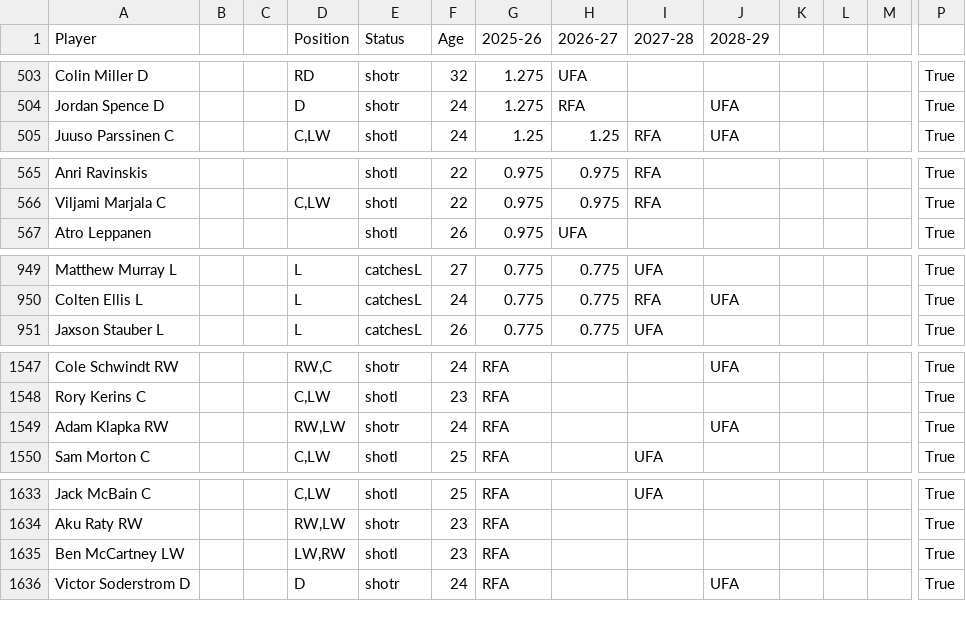
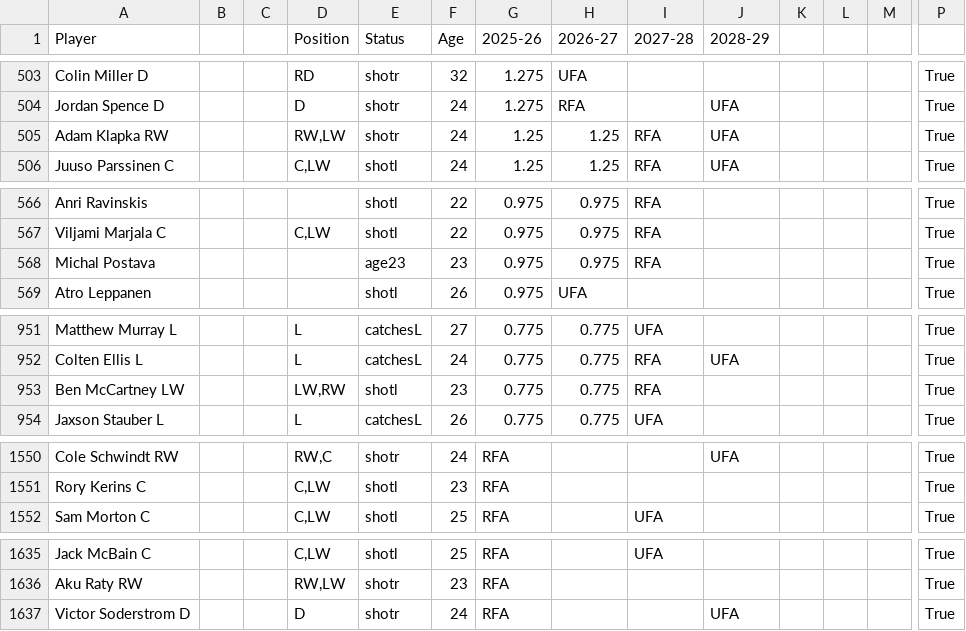
Before and after one commit to kww271/qBneK36JpdQetizHcQM7DMrCSz, a CSV file: caphits.csv, drawn as a sheet; only a part is shown, gaps mark what is left out; removed rows and columns are numbered as before the commit, all else as after; rows hold the shown columns only; the diff covers the shown part only; the diff names each change by its address in the sheet, - before the commit and + after, or states it on an @@ line.

Commit message:
Updated June 12, 2025 at 20:32

```diff
--- a/caphits.csv
+++ b/caphits.csv
+row 505: Adam Klapka RW |  |  | RW,LW | shotr | 24 | 1.25 | 1.25 | RFA | UFA |  |  |  | True
+row 568: Michal Postava |  |  |  | age23 | 23 | 0.975 | 0.975 | RFA |  |  |  |  | True
+row 953: Ben McCartney LW |  |  | LW,RW | shotl | 23 | 0.775 | 0.775 | RFA |  |  |  |  | True
-row 1549: Adam Klapka RW |  |  | RW,LW | shotr | 24 | RFA |  |  | UFA |  |  |  | True
-row 1635: Ben McCartney LW |  |  | LW,RW | shotl | 23 | RFA |  |  |  |  |  |  | True
```
Also changed, not shown: 5 edited cells elsewhere in this file.
